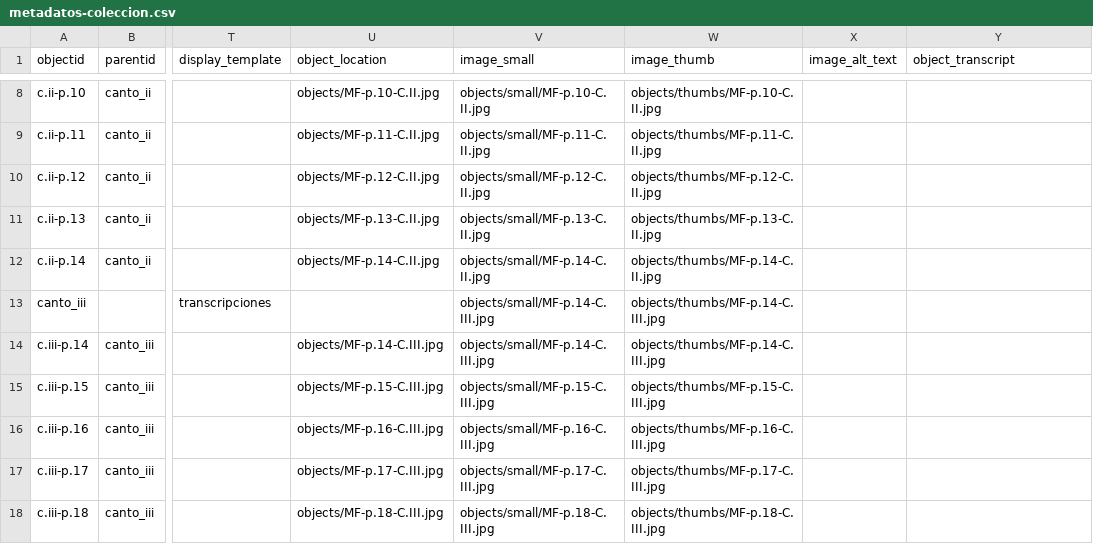
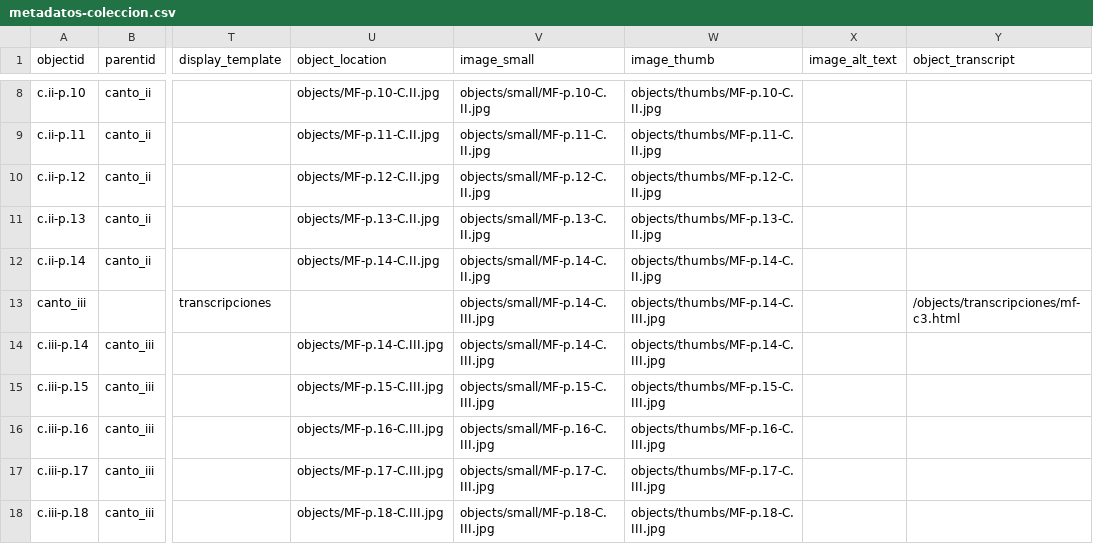
Before and after one commit to AgustinaRyckeboer/nuevoMini-MF, a CSV file: _data/metadatos-coleccion.csv, drawn as a sheet; only a part is shown, gaps mark what is left out; the diff names each change by its address in the sheet, - before the commit and + after, or states it on an @@ line.

Commit message:
transformaciion canto III

```diff
--- a/_data/metadatos-coleccion.csv
+++ b/_data/metadatos-coleccion.csv
-Y13 (object_transcript): (empty)
+Y13 (object_transcript): /objects/transcripciones/mf-c3.html
```
